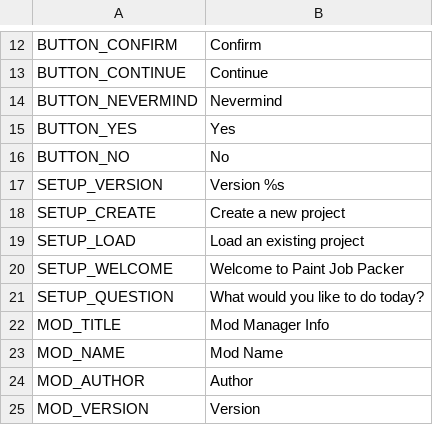
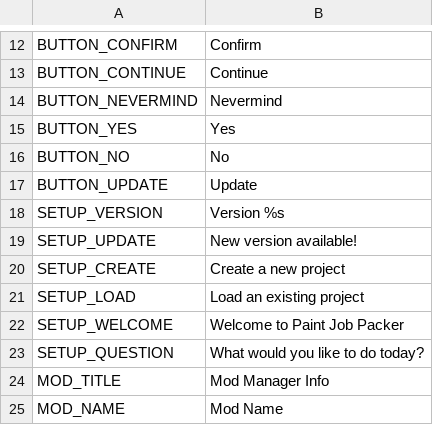
Before and after one commit to Carsmaniac/paintjob-packer, a CSV file: locale/en_GB.csv, drawn as a sheet; only a part is shown, gaps mark what is left out; the shorter side is filled out with more unchanged rows.

Commit message:
Add about screen and update checker
The about screen has been added, taking the place of screen number -1 in the ScreenLoader as a bit of a hack. An update checker has also been added, with a version JSON uploaded to my website

```diff
--- a/locale/en_GB.csv
+++ b/locale/en_GB.csv
@@ -16,3 +16,5 @@ BUTTON_YES,Yes
 BUTTON_NO,No
+BUTTON_UPDATE,Update
 SETUP_VERSION,Version %s
+SETUP_UPDATE,New version available!
 SETUP_CREATE,Create a new project
```
Also changed, not shown: locale/ee.csv, 9 other files.
